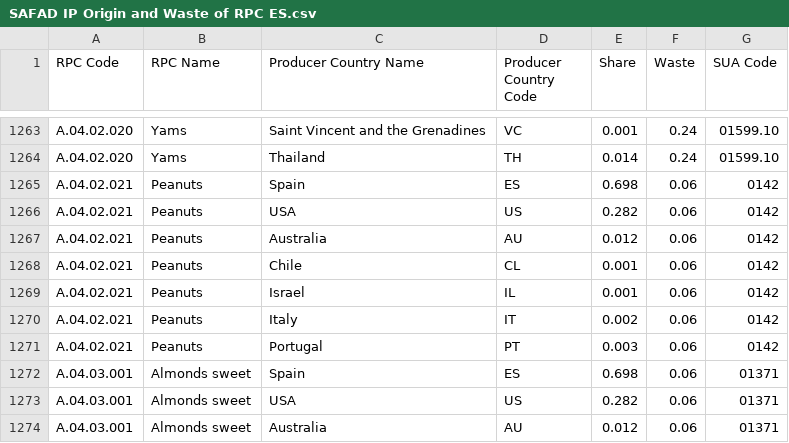
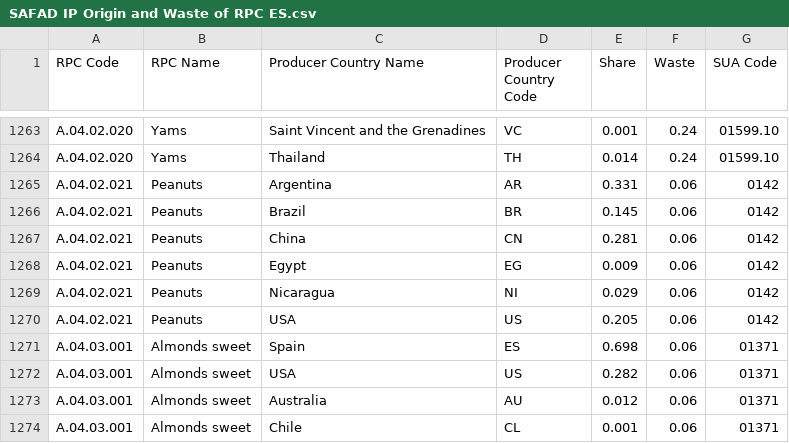
Before and after one commit to SLU-foodsystems/safad, a CSV file: src/default-input-files/SAFAD IP Origin and Waste of RPC/SAFAD IP Origin and Waste of RPC ES.csv, drawn as a sheet; only a part is shown, gaps mark what is left out; the shorter side is filled out with more unchanged rows.

```diff
--- a/src/default-input-files/SAFAD IP Origin and Waste of RPC/SAFAD IP Origin and Waste of RPC ES.csv
+++ b/src/default-input-files/SAFAD IP Origin and Waste of RPC/SAFAD IP Origin and Waste of RPC ES.csv
@@ -1264,9 +1264,8 @@ A.04.02.020,Yams,Saint Vincent and the Grenadines,VC,0.001,0.24,01599.10
 A.04.02.020,Yams,Thailand,TH,0.014,0.24,01599.10
-A.04.02.021,Peanuts,Spain,ES,0.698,0.06,0142
-A.04.02.021,Peanuts,USA,US,0.282,0.06,0142
-A.04.02.021,Peanuts,Australia,AU,0.012,0.06,0142
-A.04.02.021,Peanuts,Chile,CL,0.001,0.06,0142
-A.04.02.021,Peanuts,Israel,IL,0.001,0.06,0142
-A.04.02.021,Peanuts,Italy,IT,0.002,0.06,0142
-A.04.02.021,Peanuts,Portugal,PT,0.003,0.06,0142
+A.04.02.021,Peanuts,Argentina,AR,0.331,0.06,0142
+A.04.02.021,Peanuts,Brazil,BR,0.145,0.06,0142
+A.04.02.021,Peanuts,China,CN,0.281,0.06,0142
+A.04.02.021,Peanuts,Egypt,EG,0.009,0.06,0142
+A.04.02.021,Peanuts,Nicaragua,NI,0.029,0.06,0142
+A.04.02.021,Peanuts,USA,US,0.205,0.06,0142
 A.04.03.001,Almonds sweet,Spain,ES,0.698,0.06,01371
```
Also changed, not shown: src/default-input-files/SAFAD IP Origin and Waste of RPC/SAFAD IP Origin and Waste of RPC GR.csv, src/default-input-files/SAFAD IP Origin and Waste of RPC/SAFAD IP Origin and Waste of RPC IT.csv, 6 other files.
